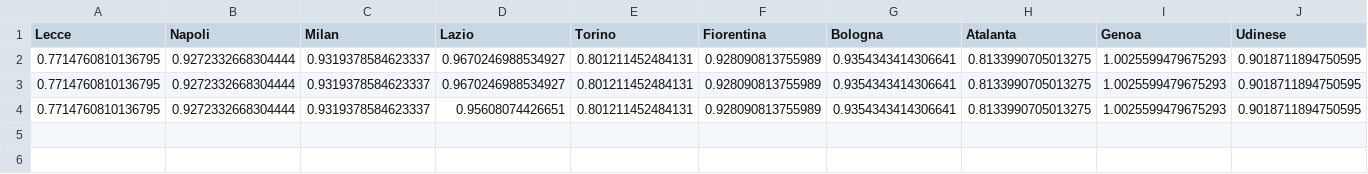
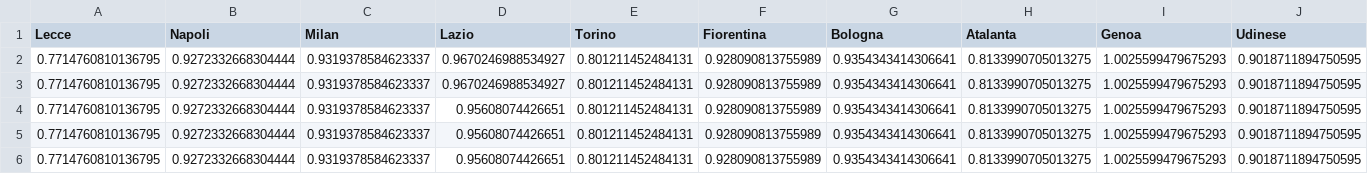
Before and after one commit to Pie98/Serie_A, a CSV file: predictions_variations.csv, drawn as a sheet; only a part is shown; rows hold the shown columns only; the diff names each change by its address in the sheet, - before the commit and + after, or states it on an @@ line.

Commit message:
modified:   New_predicts.ipynb 	modified:   csv_predictions/stagione_23_24.csv 	modified:   predictions_variations.csv

```diff
--- a/predictions_variations.csv
+++ b/predictions_variations.csv
+row 5: 0.7714760810136795 | 0.9272332668304444 | 0.9319378584623337 | 0.95608074426651 | 0.801211452484131 | 0.928090813755989 | 0.9354343414306641 | 0.8133990705013275 | 1.0025599479675293 | 0.9018711894750595
+row 6: 0.7714760810136795 | 0.9272332668304444 | 0.9319378584623337 | 0.95608074426651 | 0.801211452484131 | 0.928090813755989 | 0.9354343414306641 | 0.8133990705013275 | 1.0025599479675293 | 0.9018711894750595
```
Also changed, not shown: csv_predictions/stagione_23_24.csv, 1 other file.
